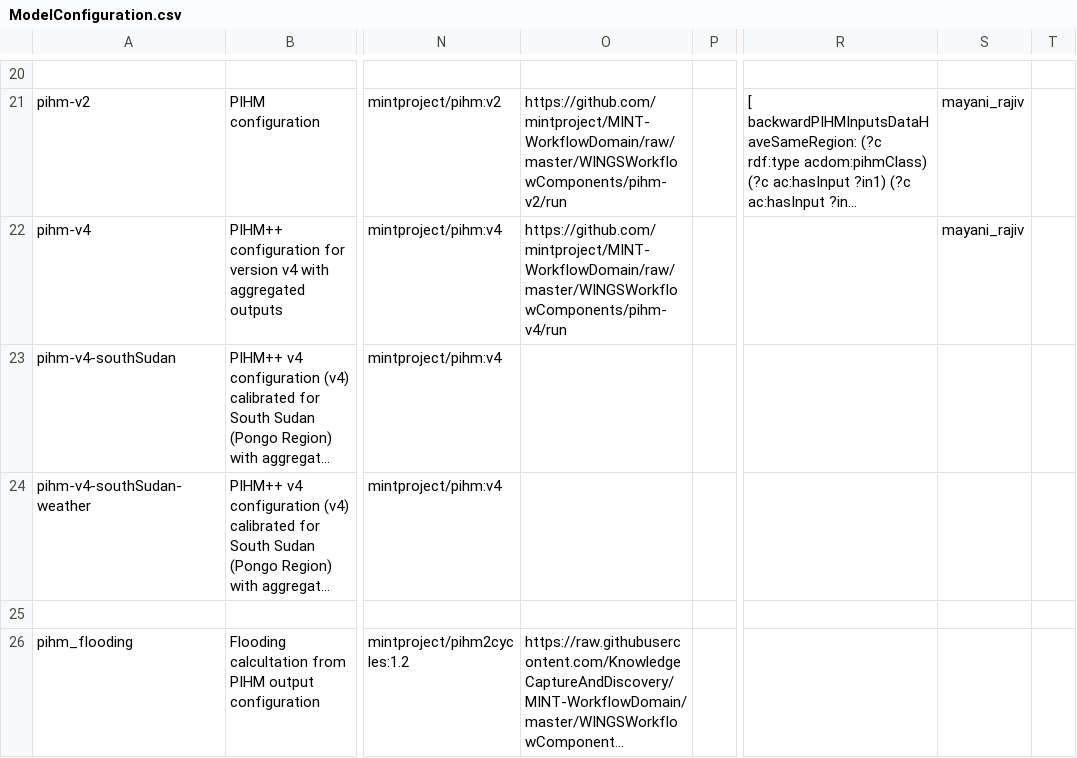
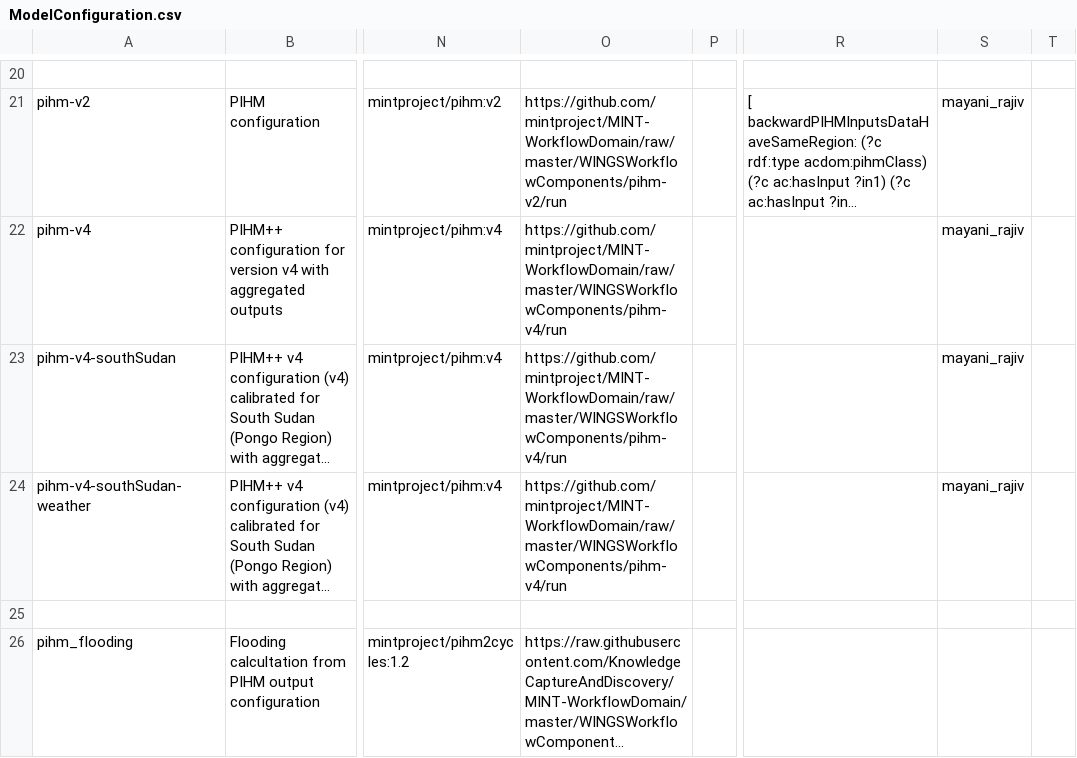
Before and after one commit to mintproject/ModelCatalog, a CSV file: Data/ModelConfiguration.csv, drawn as a sheet; only a part is shown, gaps mark what is left out; long unchanged cells end in …; the diff names each change by its address in the sheet, - before the commit and + after, or states it on an @@ line.

Commit message:
Update ModelConfiguration.csv

```diff
--- a/Data/ModelConfiguration.csv
+++ b/Data/ModelConfiguration.csv
-O23:O24: (empty)
+O23:O24: https://github.com/mintproject/MINT-WorkflowDomain/raw/master/WINGSWorkflowComponents/pihm-v4/run
-S23:S24: (empty)
+S23:S24: mayani_rajiv
```
